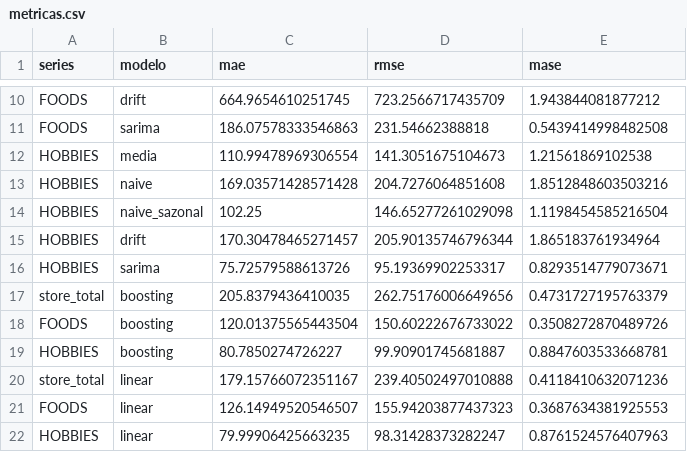
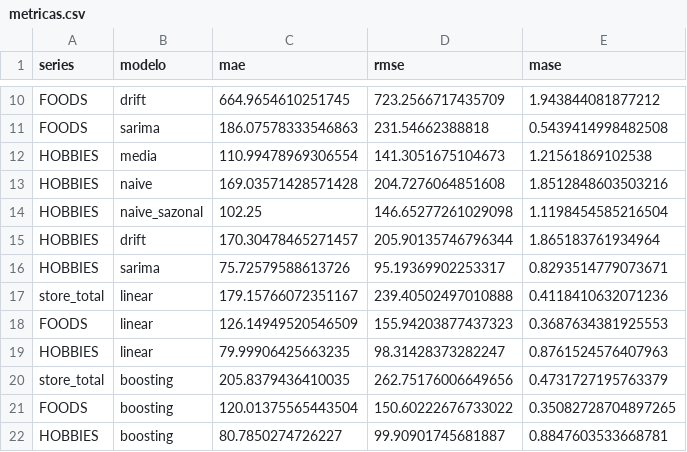
Before and after one commit to JaimeWillianCarneiro/Series-Temporais-G5, a CSV file: saidas/metricas.csv, drawn as a sheet; only a part is shown, gaps mark what is left out.

```diff
--- a/saidas/metricas.csv
+++ b/saidas/metricas.csv
@@ -16,7 +16,7 @@ HOBBIES,drift,170.30478465271457,205.90135746796344,1.865183761934964
 HOBBIES,sarima,75.72579588613726,95.19369902253317,0.8293514779073671
+store_total,linear,179.15766072351167,239.40502497010888,0.4118410632071236
+FOODS,linear,126.14949520546509,155.94203877437323,0.3687634381925553
+HOBBIES,linear,79.99906425663235,98.31428373282247,0.8761524576407963
 store_total,boosting,205.8379436410035,262.75176006649656,0.4731727195763379
-FOODS,boosting,120.01375565443504,150.60222676733022,0.3508272870489726
+FOODS,boosting,120.01375565443504,150.60222676733022,0.35082728704897265
 HOBBIES,boosting,80.7850274726227,99.90901745681887,0.8847603533668781
-store_total,linear,179.15766072351167,239.40502497010888,0.4118410632071236
-FOODS,linear,126.14949520546507,155.94203877437323,0.3687634381925553
-HOBBIES,linear,79.99906425663235,98.31428373282247,0.8761524576407963
```
Also changed, not shown: metricas.csv, previsoes_validacao.csv, 10 other files.
